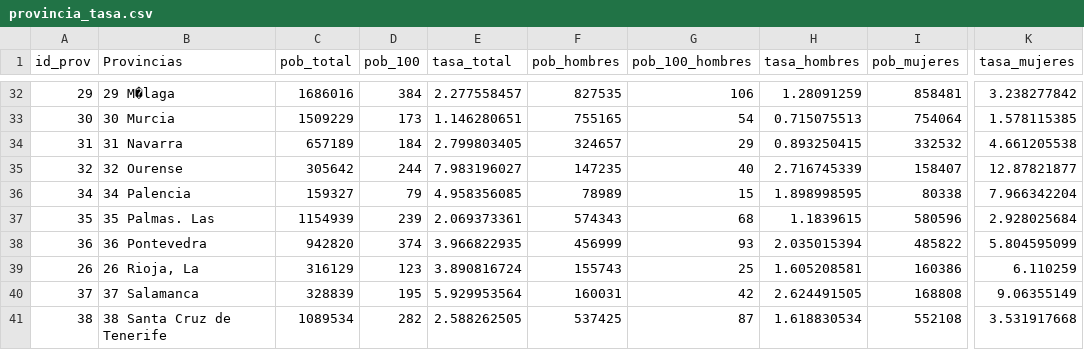
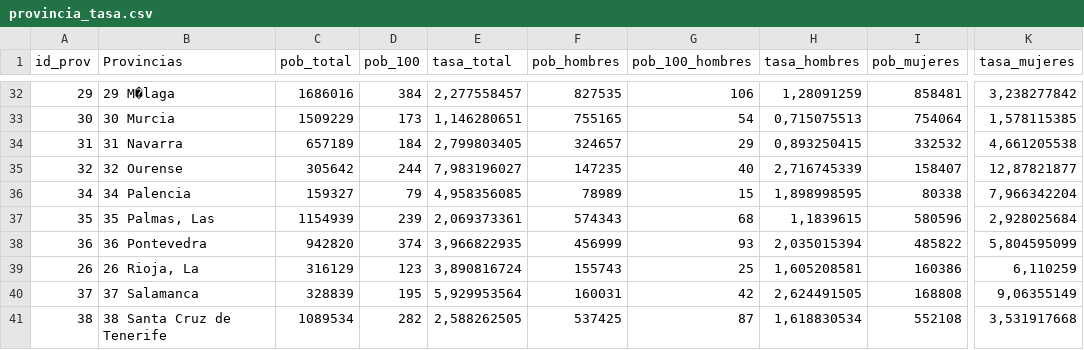
Before and after one commit to EnvejecimientoEnRed/envejecimiento_centenarios_mapa, a CSV file: data/provincia_tasa.csv, drawn as a sheet; only a part is shown, gaps mark what is left out; the diff covers the shown part only; the diff names each change by its address in the sheet, - before the commit and + after, or states it on an @@ line.

Commit message:
Nuevo mapa provincial

```diff
--- a/data/provincia_tasa.csv
+++ b/data/provincia_tasa.csv
-E32 (tasa_total): 2.277558457
+E32 (tasa_total): 2,277558457
-H32 (tasa_hombres): 1.28091259
+H32 (tasa_hombres): 1,28091259
-K32 (tasa_mujeres): 3.238277842
+K32 (tasa_mujeres): 3,238277842
-E33 (tasa_total): 1.146280651
+E33 (tasa_total): 1,146280651
-H33 (tasa_hombres): 0.715075513
+H33 (tasa_hombres): 0,715075513
-K33 (tasa_mujeres): 1.578115385
+K33 (tasa_mujeres): 1,578115385
-E34 (tasa_total): 2.799803405
+E34 (tasa_total): 2,799803405
-H34 (tasa_hombres): 0.893250415
+H34 (tasa_hombres): 0,893250415
-K34 (tasa_mujeres): 4.661205538
+K34 (tasa_mujeres): 4,661205538
-E35 (tasa_total): 7.983196027
+E35 (tasa_total): 7,983196027
-H35 (tasa_hombres): 2.716745339
+H35 (tasa_hombres): 2,716745339
-K35 (tasa_mujeres): 12.87821877
+K35 (tasa_mujeres): 12,87821877
-E36 (tasa_total): 4.958356085
+E36 (tasa_total): 4,958356085
-H36 (tasa_hombres): 1.898998595
+H36 (tasa_hombres): 1,898998595
-K36 (tasa_mujeres): 7.966342204
+K36 (tasa_mujeres): 7,966342204
-B37 (Provincias): 35 Palmas. Las
+B37 (Provincias): 35 Palmas, Las
-E37 (tasa_total): 2.069373361
+E37 (tasa_total): 2,069373361
-H37 (tasa_hombres): 1.1839615
+H37 (tasa_hombres): 1,1839615
-K37 (tasa_mujeres): 2.928025684
+K37 (tasa_mujeres): 2,928025684
-E38 (tasa_total): 3.966822935
+E38 (tasa_total): 3,966822935
-H38 (tasa_hombres): 2.035015394
+H38 (tasa_hombres): 2,035015394
-K38 (tasa_mujeres): 5.804595099
+K38 (tasa_mujeres): 5,804595099
-E39 (tasa_total): 3.890816724
+E39 (tasa_total): 3,890816724
-H39 (tasa_hombres): 1.605208581
+H39 (tasa_hombres): 1,605208581
-K39 (tasa_mujeres): 6.110259
+K39 (tasa_mujeres): 6,110259
-E40 (tasa_total): 5.929953564
+E40 (tasa_total): 5,929953564
-H40 (tasa_hombres): 2.624491505
+H40 (tasa_hombres): 2,624491505
-K40 (tasa_mujeres): 9.06355149
+K40 (tasa_mujeres): 9,06355149
-E41 (tasa_total): 2.588262505
+E41 (tasa_total): 2,588262505
-H41 (tasa_hombres): 1.618830534
+H41 (tasa_hombres): 1,618830534
-K41 (tasa_mujeres): 3.531917668
+K41 (tasa_mujeres): 3,531917668
```
Also changed, not shown: 128 edited cells elsewhere in this file, 5 other files.
